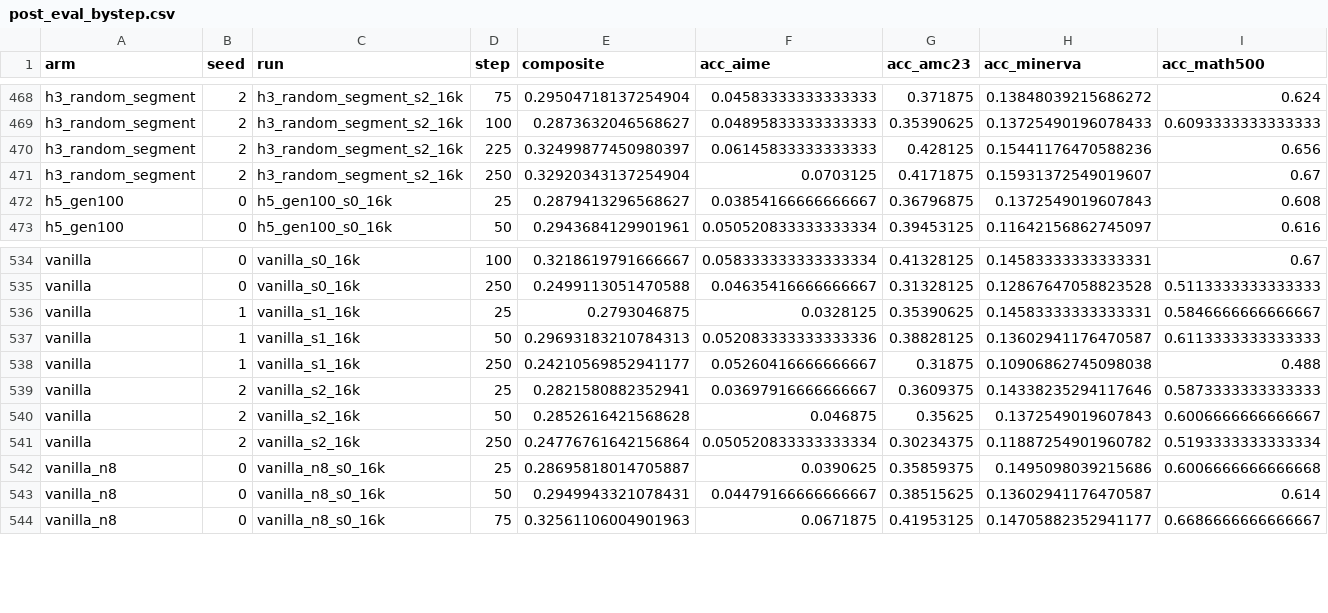
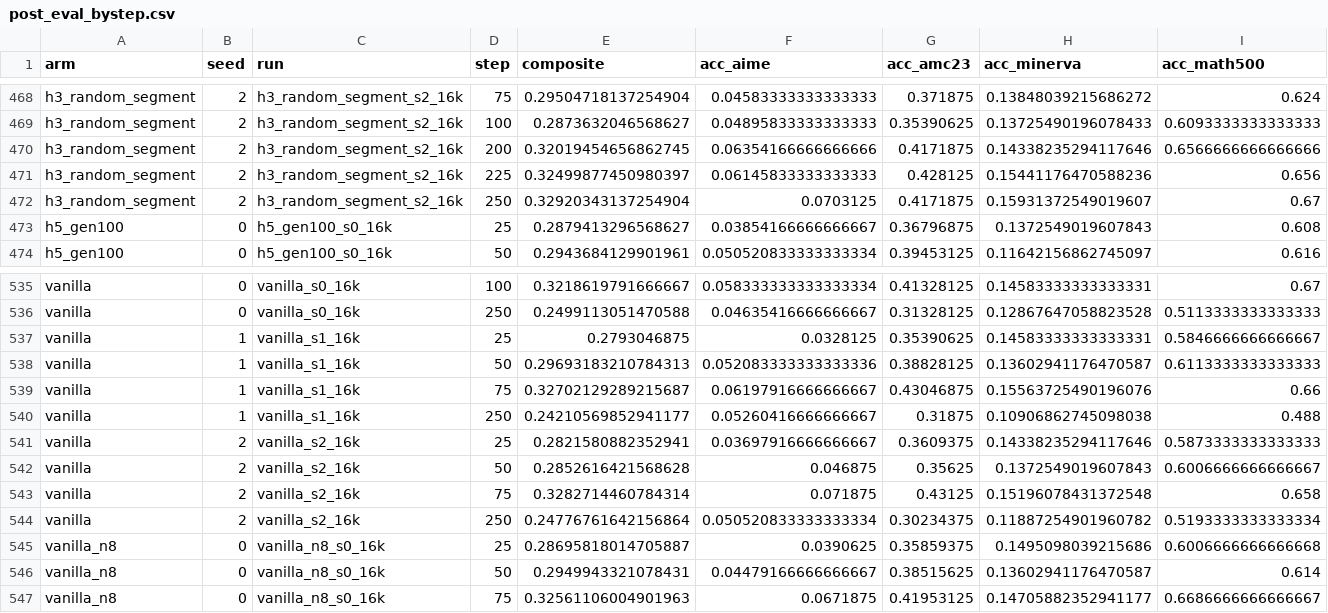
Before and after one commit to YouAreSpecialToMe/SimOPD, a CSV file: docs/data/post_eval_bystep.csv, drawn as a sheet; only a part is shown, gaps mark what is left out; rows hold the shown columns only; the diff names each change by its address in the sheet, - before the commit and + after, or states it on an @@ line.

```diff
--- a/docs/data/post_eval_bystep.csv
+++ b/docs/data/post_eval_bystep.csv
+row 470: h3_random_segment | 2 | h3_random_segment_s2_16k | 200 | 0.32019454656862745 | 0.06354166666666666 | 0.4171875 | 0.14338235294117646 | 0.6566666666666666
+row 539: vanilla | 1 | vanilla_s1_16k | 75 | 0.32702129289215687 | 0.06197916666666667 | 0.43046875 | 0.15563725490196076 | 0.66
+row 543: vanilla | 2 | vanilla_s2_16k | 75 | 0.3282714460784314 | 0.071875 | 0.43125 | 0.15196078431372548 | 0.658
```
Also changed, not shown: docs/data/post_eval_cells.csv, 3 other files.
